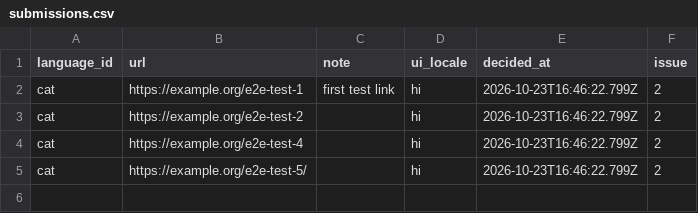
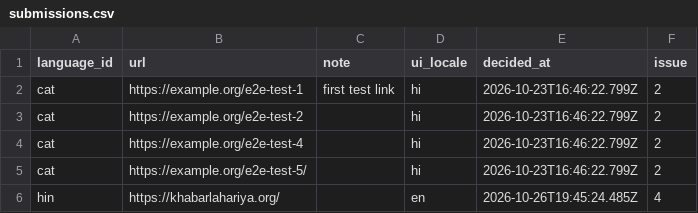
Before and after one commit to invisibleinfo/web-languages, a CSV file: data/submissions.csv, drawn as a sheet.

```diff
--- a/data/submissions.csv
+++ b/data/submissions.csv
@@ -5 +5,2 @@ cat,https://example.org/e2e-test-4,,hi,2026-10-23T16:46:22.799Z,2
 cat,https://example.org/e2e-test-5/,,hi,2026-10-23T16:46:22.799Z,2
+hin,https://khabarlahariya.org/,,en,2026-10-26T19:45:24.485Z,4
```
